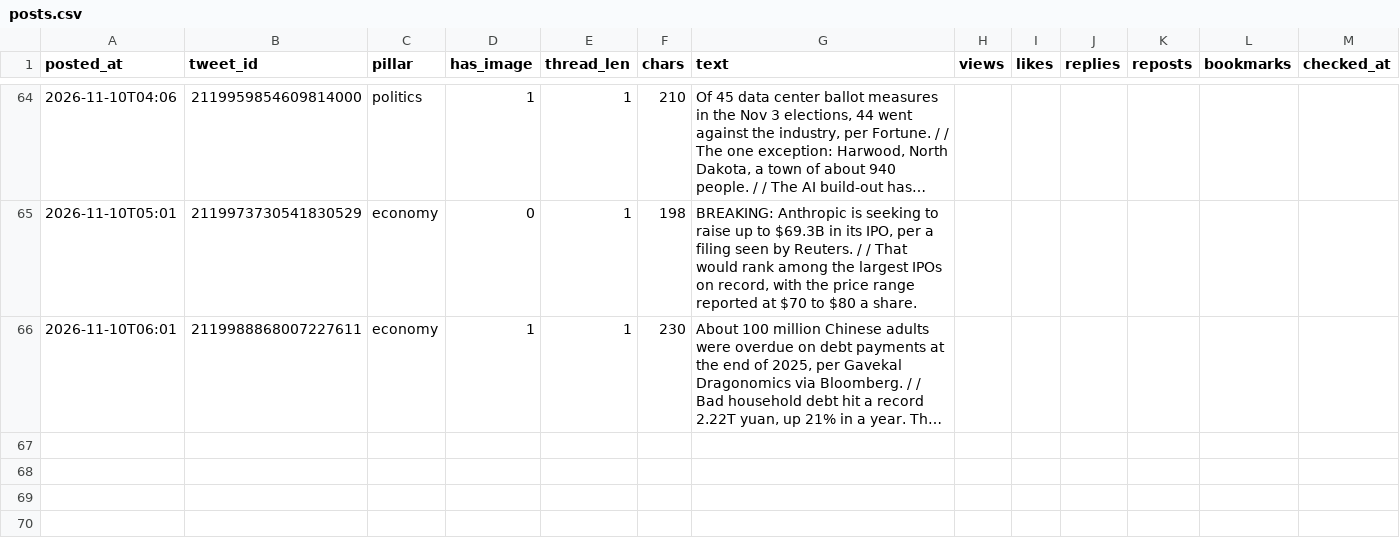
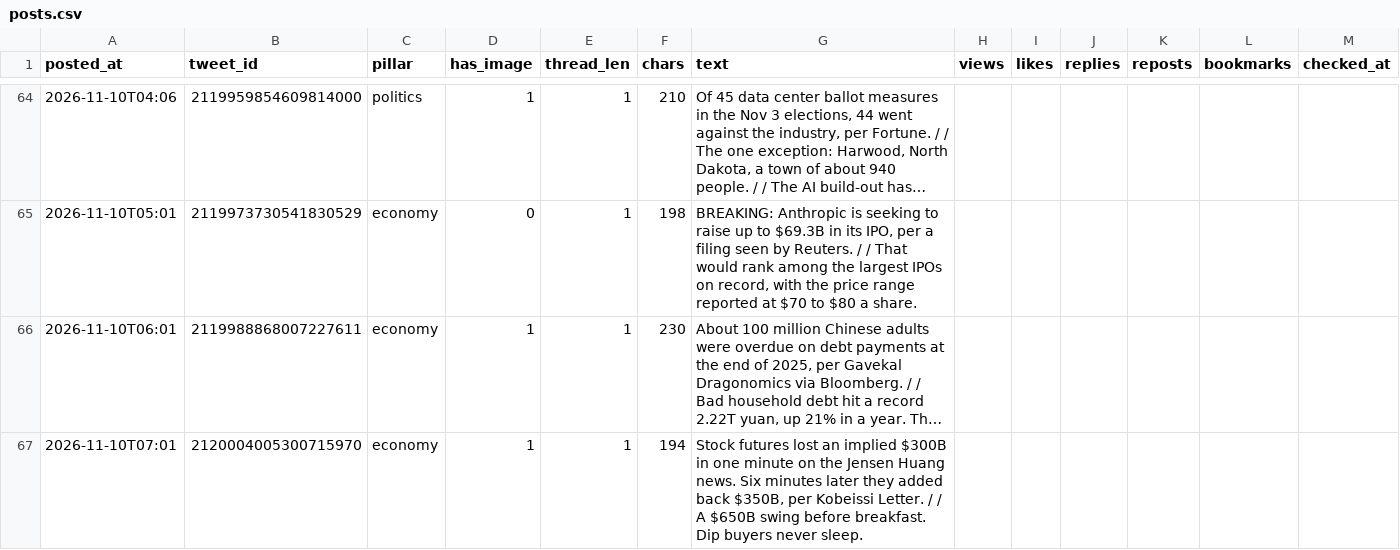
Before and after one commit to issambkkal/x-meme-desk, a CSV file: analytics/posts.csv, drawn as a sheet; only a part is shown, gaps mark what is left out; long unchanged cells end in …; the diff names each change by its address in the sheet, - before the commit and + after, or states it on an @@ line.

```diff
--- a/analytics/posts.csv
+++ b/analytics/posts.csv
+row 67: 2026-11-10T07:01 | 2120004005300715970 | economy | 1 | 1 | 194 | Stock futures lost an implied $300B in one minute on the Jensen Huang news. Six minutes later they added back $350B, per Kobeissi Letter. / / A $650B swing before breakfast. Dip buyers never sleep.
```
Also changed, not shown: 3 other files.
